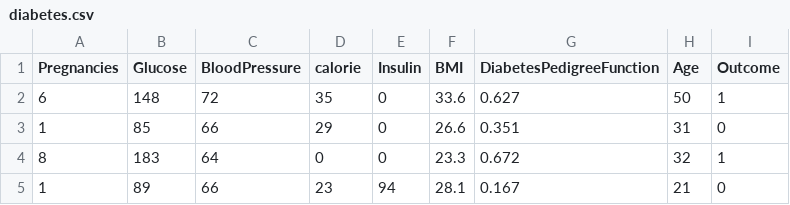
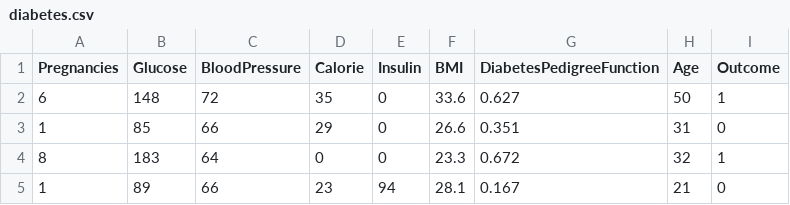
Before and after one commit to ChiranthaSenevirathne/Diabetes, a CSV file: diabetes.csv, drawn as a sheet; only a part is shown.

Commit message:
Update diabetes.csv

```diff
--- a/diabetes.csv
+++ b/diabetes.csv
@@ -1,2 +1,2 @@
-Pregnancies,Glucose,BloodPressure,calorie,Insulin,BMI,DiabetesPedigreeFunction,Age,Outcome
+Pregnancies,Glucose,BloodPressure,Calorie,Insulin,BMI,DiabetesPedigreeFunction,Age,Outcome
 6,148,72,35,0,33.6,0.627,50,1
```
